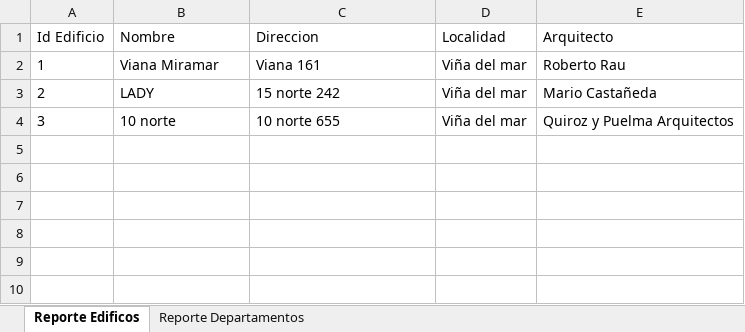
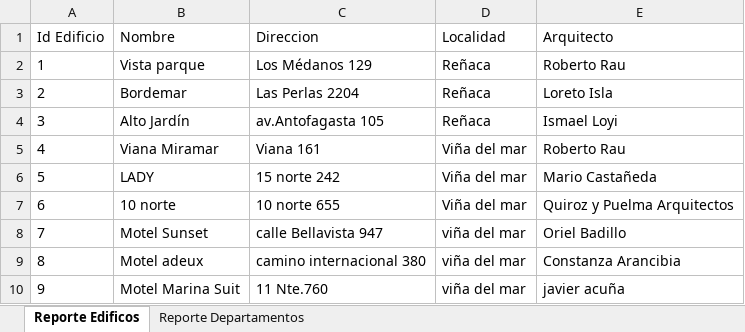
Before and after one commit to EduardoOlivar/ProyectoGestionInmobiliaria8-2, an Excel workbook: Reporte_Gestion_Inmobiliaria.xlsx, sheet Reporte Edificos, drawn as a sheet; values as stored, in another font and other column widths than the file's, no borders; addresses are those after the commit; the diff names each change by its address in the sheet, - before the commit and + after, or states it on an @@ line.

```diff
--- a/Reporte_Gestion_Inmobiliaria.xlsx (sheet Reporte Edificos)
+++ b/Reporte_Gestion_Inmobiliaria.xlsx (sheet Reporte Edificos)
-B2 (Nombre): Viana Miramar
+B2 (Nombre): Vista parque
-C2 (Direccion): Viana 161
+C2 (Direccion): Los Médanos 129
-D2 (Localidad): Viña del mar
+D2 (Localidad): Reñaca
+row 3: 2 | Bordemar | Las Perlas 2204 | Reñaca | Loreto Isla
+row 4: 3 | Alto Jardín | av.Antofagasta 105 | Reñaca | Ismael Loyi
+row 5: 4 | Viana Miramar | Viana 161 | Viña del mar | Roberto Rau
-A6 (Id Edificio): 2
+A6 (Id Edificio): 5
-A7 (Id Edificio): 3
+A7 (Id Edificio): 6
+row 8: 7 | Motel Sunset | calle Bellavista 947 | viña del mar | Oriel Badillo
+row 9: 8 | Motel adeux | camino internacional 380 | viña del mar | Constanza Arancibia
+row 10: 9 | Motel Marina Suit | 11 Nte.760 | viña del mar | javier acuña
```
Also changed, not shown: sheet Reporte Departamentos, 9 other files.
